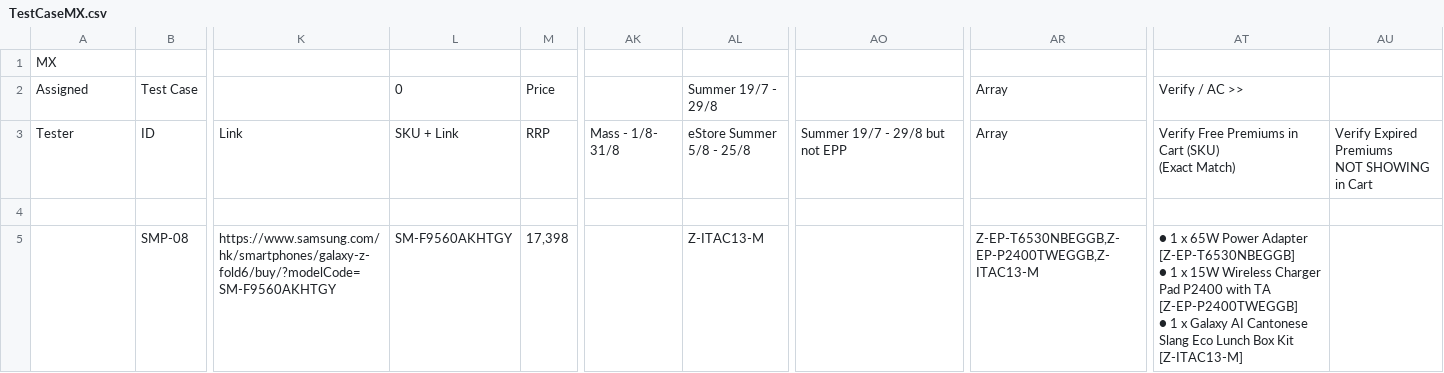
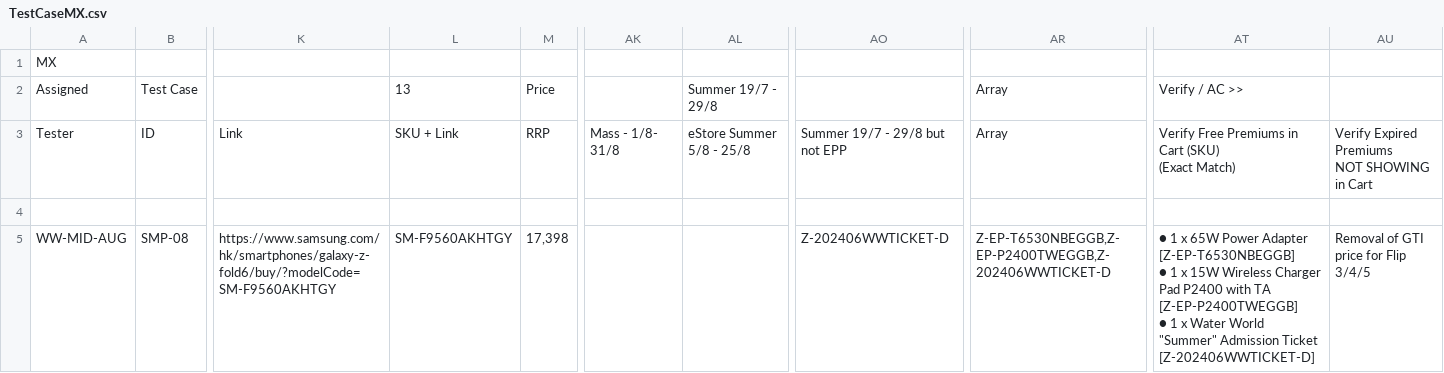
Before and after one commit to raymondwoocheil/CheilSEHKQA, a CSV file: datasources/TestCaseMX.csv, drawn as a sheet; only a part is shown, gaps mark what is left out; the diff covers the shown part only; the diff names each change by its address in the sheet, - before the commit and + after, or states it on an @@ line.

```diff
--- a/datasources/TestCaseMX.csv
+++ b/datasources/TestCaseMX.csv
-L2: 0
+L2: 13
-A5: (empty)
+A5: WW-MID-AUG
-AL5: Z-ITAC13-M
+AL5: (empty)
-AO5: (empty)
+AO5: Z-202406WWTICKET-D
-AR5: Z-EP-T6530NBEGGB,Z-EP-P2400TWEGGB,Z-ITAC13-M
+AR5: Z-EP-T6530NBEGGB,Z-EP-P2400TWEGGB,Z-202406WWTICKET-D
-AT5: …1 x Galaxy AI Cantonese Slang Eco Lunch Box Kit [Z-ITAC13-M]
+AT5: …1 x Water World "Summer" Admission Ticket [Z-202406WWTICKET-D]
-AU5: (empty)
+AU5: Removal of GTI price for Flip 3/4/5
```
Also changed, not shown: 68 edited cells elsewhere in this file, datasources/TestCaseMXEPP.csv, datasources/TestCaseMXSPP.csv.
